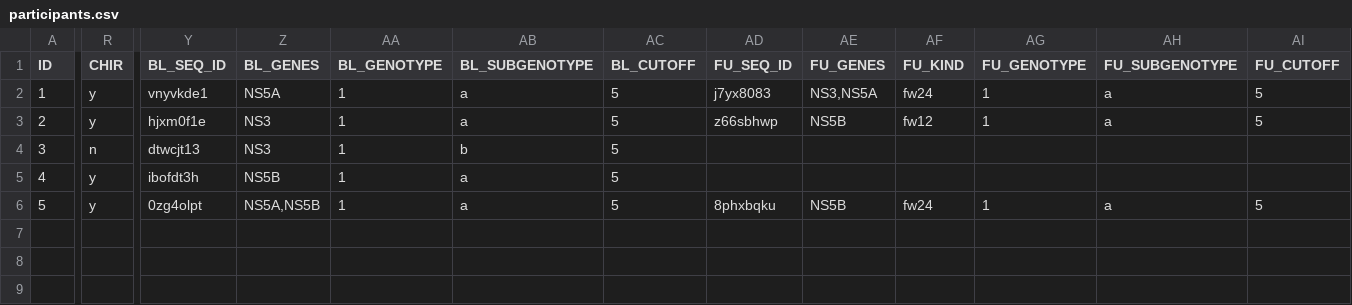
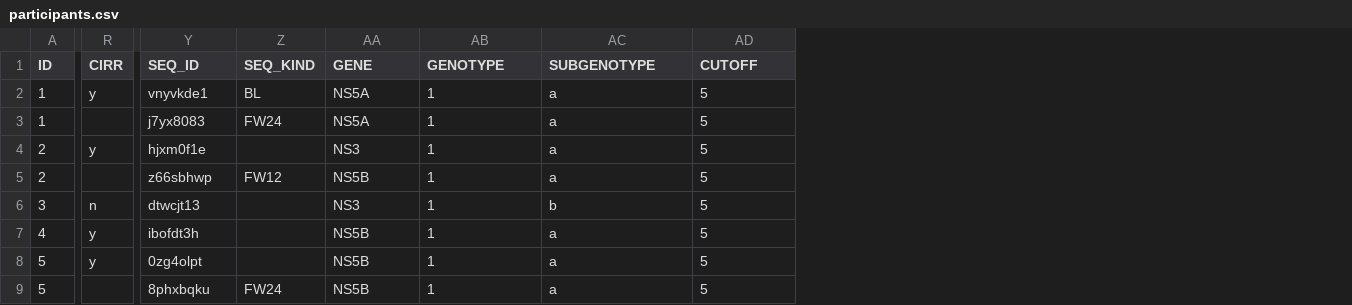
Before and after one commit to cfe-lab/shrl, a CSV file: test_data/participants.csv, drawn as a sheet; only a part is shown, gaps mark what is left out; removed rows and columns are numbered as before the commit, all else as after; rows hold the shown columns only; the diff names each change by its address in the sheet, - before the commit and + after, or states it on an @@ line.

Commit message:
Update test csv to reflect multi-record format

```diff
--- a/test_data/participants.csv
+++ b/test_data/participants.csv
+column Z (SEQ_KIND), row 2: BL
-column AD (FU_SEQ_ID), rows 2-6: j7yx8083 | z66sbhwp |  |  | 8phxbqku
-column AE (FU_GENES), rows 2-6: NS3,NS5A | NS5B |  |  | NS5B
-column AF (FU_KIND), rows 2-6: fw24 | fw12 |  |  | fw24
-column AG (FU_GENOTYPE), rows 2-6: 1 | 1 |  |  | 1
-column AH (FU_SUBGENOTYPE), rows 2-6: a | a |  |  | a
-column AI (FU_CUTOFF), rows 2-6: 5 | 5 |  |  | 5
-R1: CHIR
+R1: CIRR
-Y1: BL_SEQ_ID
+Y1: SEQ_ID
-AA1: BL_GENES
+AA1: GENE
-AB1: BL_GENOTYPE
+AB1: GENOTYPE
-AC1: BL_SUBGENOTYPE
+AC1: SUBGENOTYPE
-AD1: BL_CUTOFF
+AD1: CUTOFF
+row 3: 1 |  | j7yx8083 | FW24 | NS5A | 1 | a | 5
+row 5: 2 |  | z66sbhwp | FW12 | NS5B | 1 | a | 5
-AA8 (GENE): NS5A,NS5B
+AA8 (GENE): NS5B
+row 9: 5 |  | 8phxbqku | FW24 | NS5B | 1 | a | 5
```
